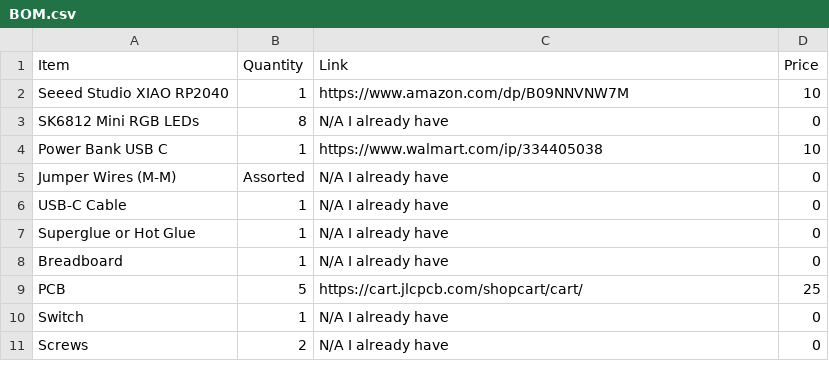
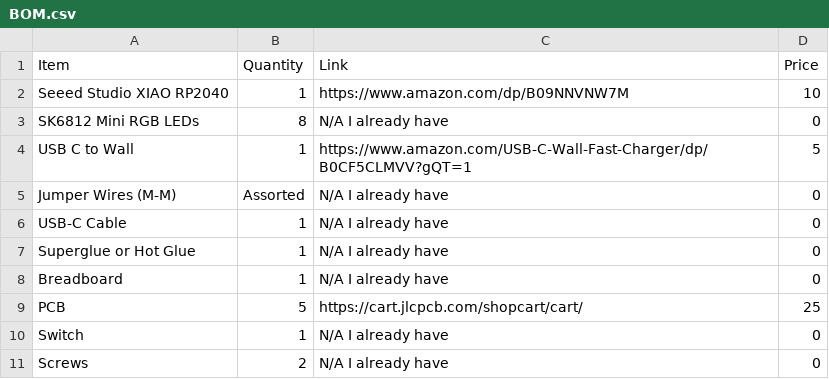
Before and after one commit to Hobonker/Unicorn-Lamp-Highway, a CSV file: BOM.csv, drawn as a sheet.

Commit message:
Update BOM.csv

```diff
--- a/BOM.csv
+++ b/BOM.csv
@@ -3,3 +3,3 @@ Seeed Studio XIAO RP2040,1,https://www.amazon.com/dp/B09NNVNW7M,10
 SK6812 Mini RGB LEDs,8,N/A I already have,0
-Power Bank USB C,1,https://www.walmart.com/ip/334405038,10
+USB C to Wall, 1, https://www.amazon.com/USB-C-Wall-Fast-Charger/dp/B0CF5CLMVV?gQT=1, 5
 Jumper Wires (M-M),Assorted,N/A I already have,0
```
